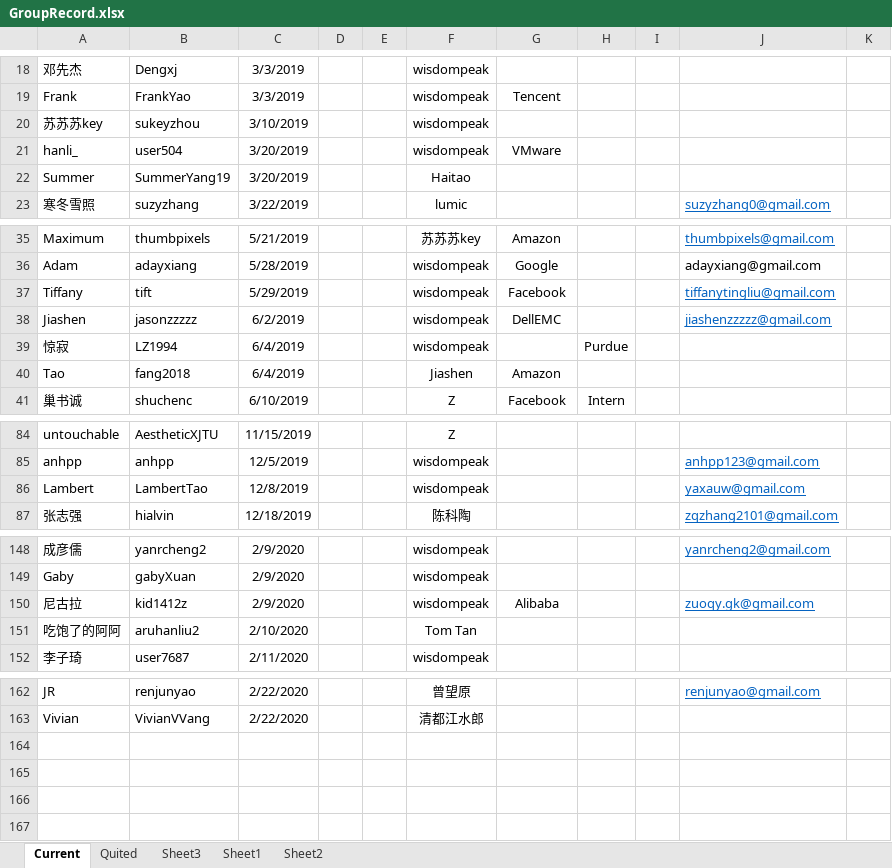
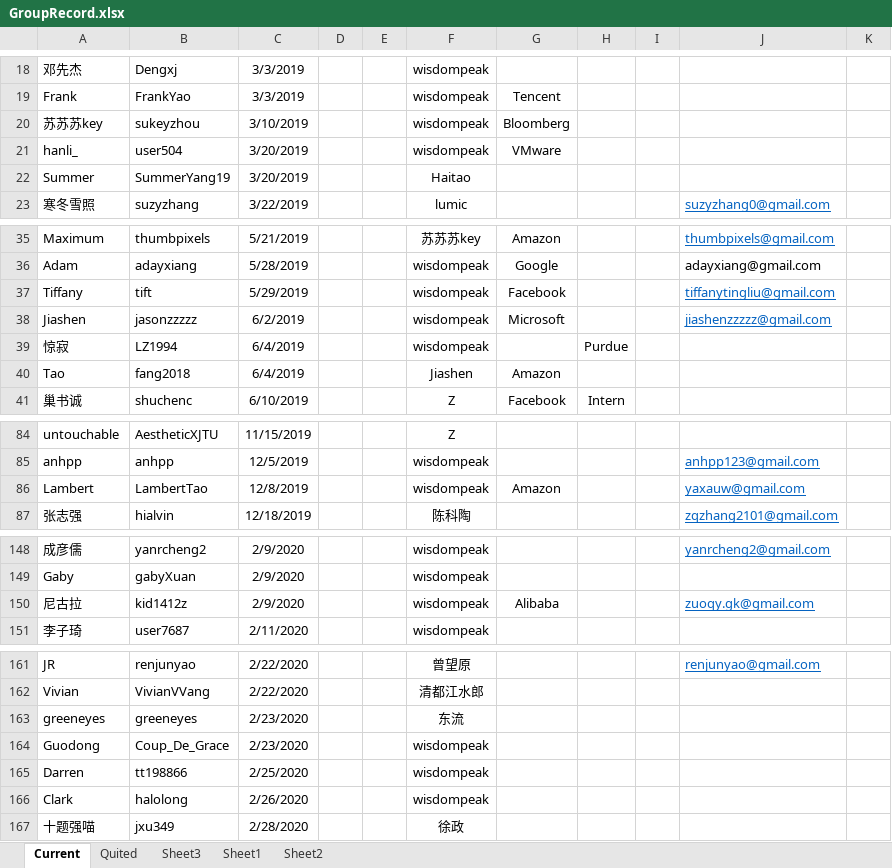
Before and after one commit to wisdompeak/lc-score-board, an Excel workbook: generateEXCEL/Data/Members/GroupRecord.xlsx, sheet Current, drawn as a sheet; only a part is shown, gaps mark what is left out; values as stored, in another font and other column widths than the file's, no borders; removed rows and columns are numbered as before the commit, all else as after; the diff covers the shown part only; the diff names each change by its address in the sheet, - before the commit and + after, or states it on an @@ line.

```diff
--- a/generateEXCEL/Data/Members/GroupRecord.xlsx (sheet Current)
+++ b/generateEXCEL/Data/Members/GroupRecord.xlsx (sheet Current)
-G20: (empty)
+G20: Bloomberg
-G38: DellEMC
+G38: Microsoft
-G86: (empty)
+G86: Amazon
-row 151: 吃饱了的阿阿 | aruhanliu2 | 2/10/2020 |  |  | Tom Tan
+row 163: greeneyes | greeneyes | 2/23/2020 |  |  | 东流
+row 164: Guodong | Coup_De_Grace | 2/23/2020 |  |  | wisdompeak
+row 165: Darren | tt198866 | 2/25/2020 |  |  | wisdompeak
+row 166: Clark | halolong | 2/26/2020 |  |  | wisdompeak
+row 167: 十题强喵 | jxu349 | 2/28/2020 |  |  | 徐政
```
Also changed, not shown: 2 edited cells elsewhere in this sheet, sheet Quited, 4 other files.
